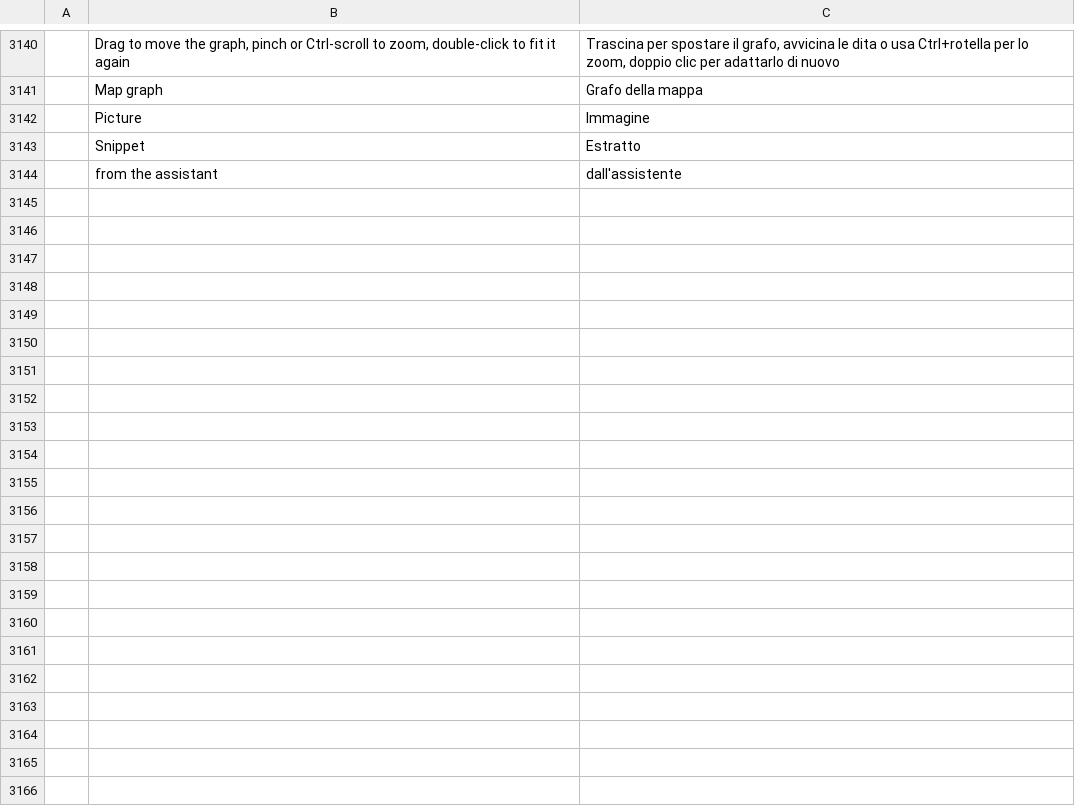
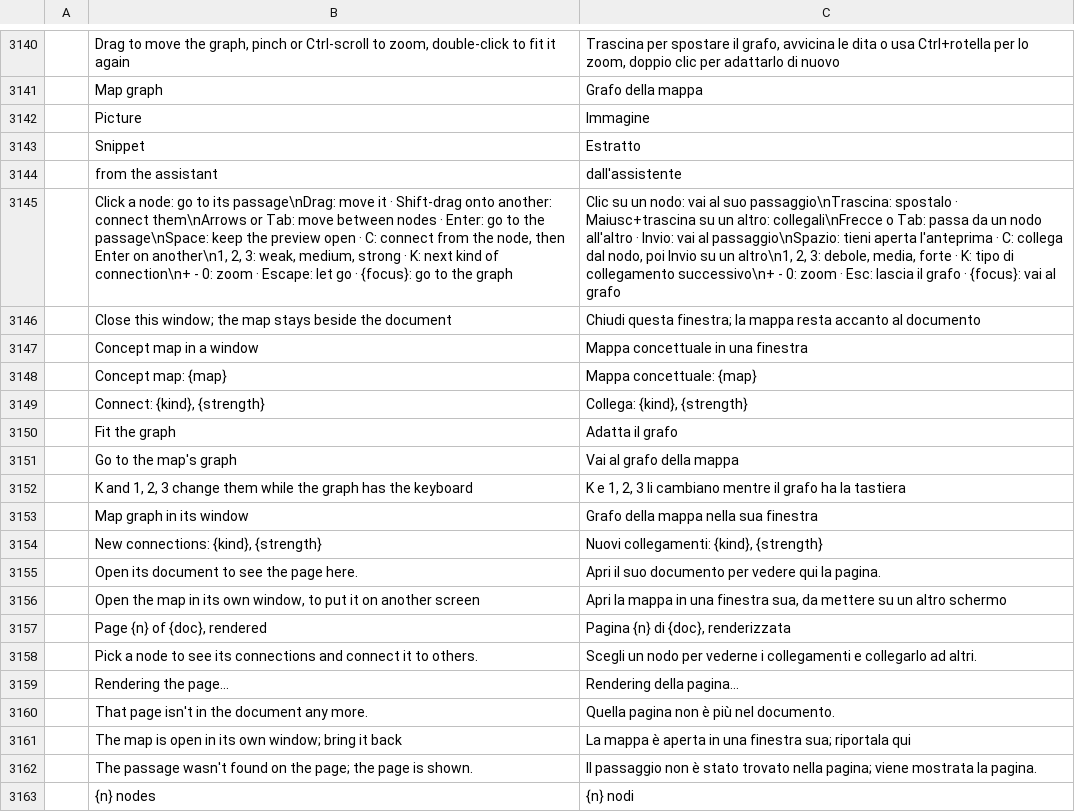
Before and after one commit to mfiaschi5/pdfcraft, a TSV file: crates/ui-egui/src/i18n/it.tsv, drawn as a sheet; only a part is shown, gaps mark what is left out; the diff names each change by its address in the sheet, - before the commit and + after, or states it on an @@ line.

```diff
--- a/crates/ui-egui/src/i18n/it.tsv
+++ b/crates/ui-egui/src/i18n/it.tsv
+row 3145:  | Click a node: go to its passage\nDrag: move it · Shift-drag onto another: connect them\nArrows or Tab: move between nodes · Enter: go to the passage\nSpace: keep the preview open · C: connect from the node, then Enter on another\n1, 2, 3: weak, medium, strong · K: next kind of connection\n+ - 0: zoom · Escape: let go · {focus}: go to the graph | Clic su un nodo: vai al suo passaggio\nTrascina: spostalo · Maiusc+trascina su un altro: collegali\nFrecce o Tab: passa da un nodo all'altro · Invio: vai al passaggio\nSpazio: tieni aperta l'anteprima · C: collega dal nodo, poi Invio su un altro\n1, 2, 3: debole, media, forte · K: tipo di collegamento successivo\n+ - 0: zoom · Esc: lascia il grafo · {focus}: vai al grafo
+row 3146:  | Close this window; the map stays beside the document | Chiudi questa finestra; la mappa resta accanto al documento
+row 3147:  | Concept map in a window | Mappa concettuale in una finestra
+row 3148:  | Concept map: {map} | Mappa concettuale: {map}
+row 3149:  | Connect: {kind}, {strength} | Collega: {kind}, {strength}
+row 3150:  | Fit the graph | Adatta il grafo
+row 3151:  | Go to the map's graph | Vai al grafo della mappa
+row 3152:  | K and 1, 2, 3 change them while the graph has the keyboard | K e 1, 2, 3 li cambiano mentre il grafo ha la tastiera
+row 3153:  | Map graph in its window | Grafo della mappa nella sua finestra
+row 3154:  | New connections: {kind}, {strength} | Nuovi collegamenti: {kind}, {strength}
+row 3155:  | Open its document to see the page here. | Apri il suo documento per vedere qui la pagina.
+row 3156:  | Open the map in its own window, to put it on another screen | Apri la mappa in una finestra sua, da mettere su un altro schermo
+row 3157:  | Page {n} of {doc}, rendered | Pagina {n} di {doc}, renderizzata
+row 3158:  | Pick a node to see its connections and connect it to others. | Scegli un nodo per vederne i collegamenti e collegarlo ad altri.
+row 3159:  | Rendering the page… | Rendering della pagina…
+row 3160:  | That page isn't in the document any more. | Quella pagina non è più nel documento.
+row 3161:  | The map is open in its own window; bring it back | La mappa è aperta in una finestra sua; riportala qui
+row 3162:  | The passage wasn't found on the page; the page is shown. | Il passaggio non è stato trovato nella pagina; viene mostrata la pagina.
+row 3163:  | {n} nodes | {n} nodi
```
Also changed, not shown: 19 other files.
